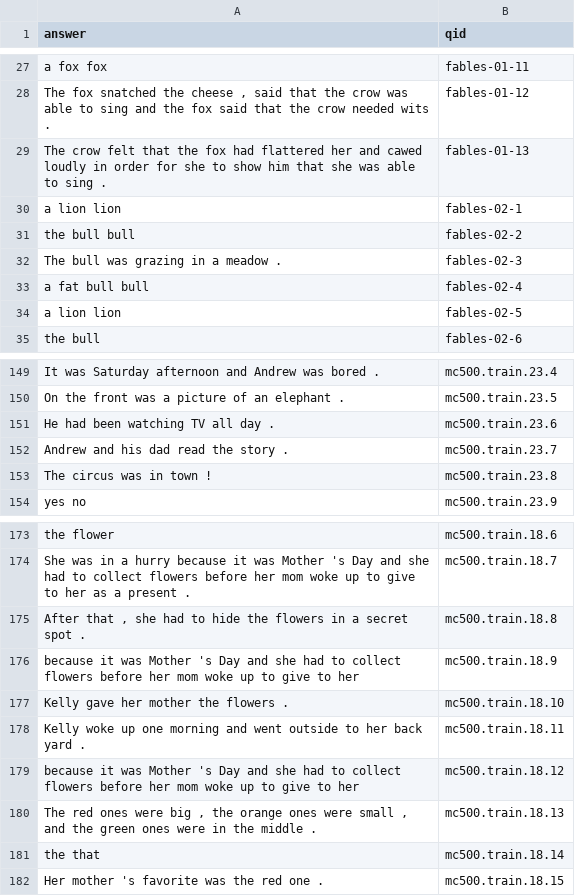
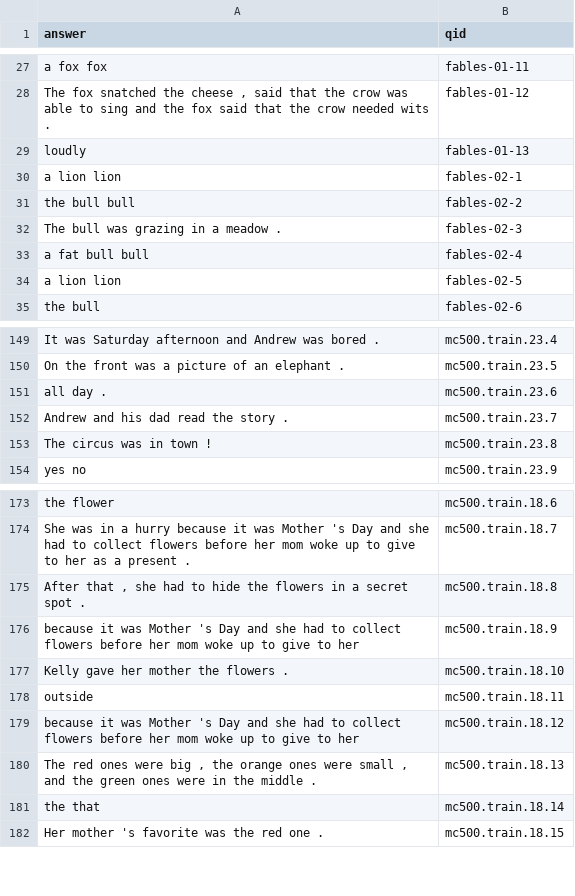
Before and after one commit to mknguyen105/NLP, a TSV file: hw7-responses.tsv, drawn as a sheet; only a part is shown, gaps mark what is left out.

```diff
--- a/hw7-responses.tsv
+++ b/hw7-responses.tsv
@@ -28,3 +28,3 @@ a fox fox	fables-01-11
 The fox snatched the cheese , said that the crow was able to sing and the fox said that the crow needed wits .	fables-01-12
-The crow felt that the fox had flattered her and cawed loudly in order for she to show him that she was able to sing .	fables-01-13
+loudly	fables-01-13
 a lion lion	fables-02-1
@@ -150,3 +150,3 @@ It was Saturday afternoon and Andrew was bored .	mc500.train.23.4
 On the front was a picture of an elephant .	mc500.train.23.5
-He had been watching TV all day .	mc500.train.23.6
+all day .	mc500.train.23.6
 Andrew and his dad read the story .	mc500.train.23.7
@@ -177,3 +177,3 @@ because it was Mother 's Day and she had to collect flowers before her mom woke
 Kelly gave her mother the flowers .	mc500.train.18.10
-Kelly woke up one morning and went outside to her back yard .	mc500.train.18.11
+outside	mc500.train.18.11
 because it was Mother 's Day and she had to collect flowers before her mom woke up to give to her	mc500.train.18.12
```
Also changed, not shown: 1 other file.
